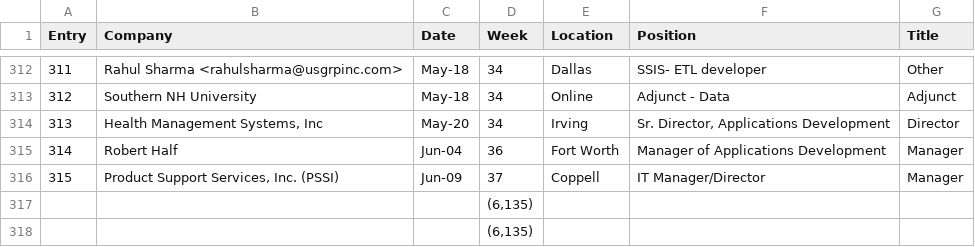
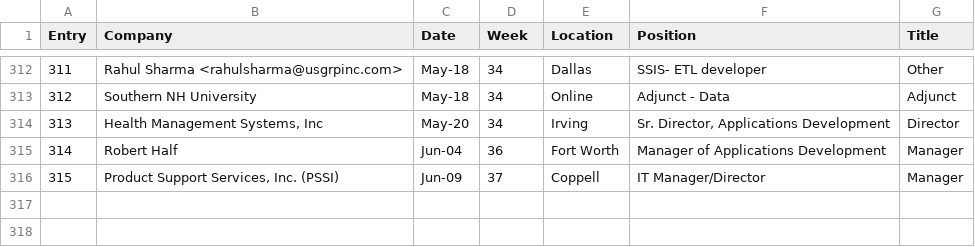
Before and after one commit to EdgeTechAcademy/JavaCode, a CSV file: JobSearch.csv, drawn as a sheet; only a part is shown, gaps mark what is left out; the diff names each change by its address in the sheet, - before the commit and + after, or states it on an @@ line.

```diff
--- a/JobSearch.csv
+++ b/JobSearch.csv
-row 317:  |  |  | (6,135)
-row 318:  |  |  | (6,135)
```
Also changed, not shown: 2 other files.
